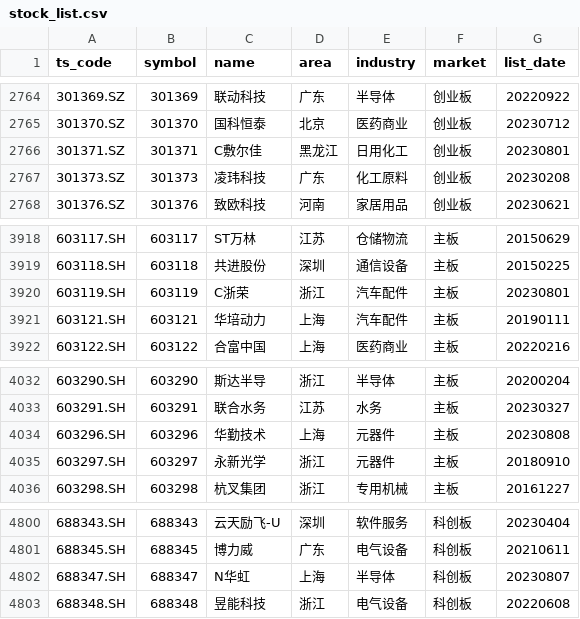
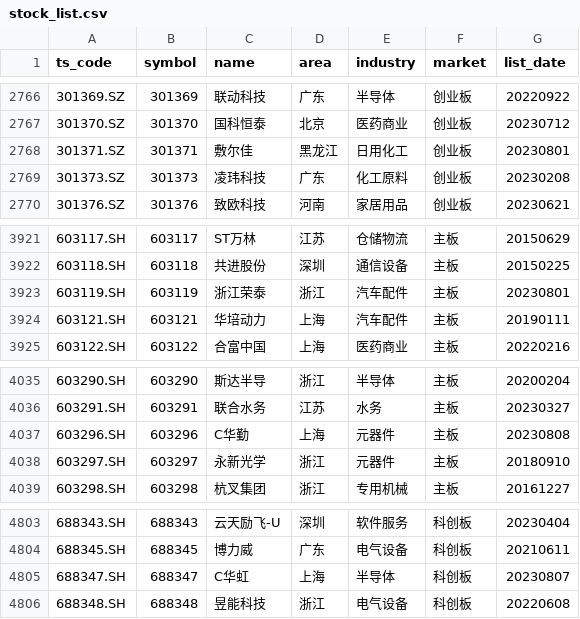
Before and after one commit to CodingOneWorld/stockAnalysis, a CSV file: trade_data/stock_list.csv, drawn as a sheet; only a part is shown, gaps mark what is left out; the diff covers the shown part only.

```diff
--- a/trade_data/stock_list.csv
+++ b/trade_data/stock_list.csv
@@ -2765,3 +2767,3 @@ ts_code,symbol,name,area,industry,market,list_date
 301370.SZ,301370,国科恒泰,北京,医药商业,创业板,20230712
-301371.SZ,301371,C敷尔佳,黑龙江,日用化工,创业板,20230801
+301371.SZ,301371,敷尔佳,黑龙江,日用化工,创业板,20230801
 301373.SZ,301373,凌玮科技,广东,化工原料,创业板,20230208
@@ -3919,3 +3922,3 @@ ts_code,symbol,name,area,industry,market,list_date
 603118.SH,603118,共进股份,深圳,通信设备,主板,20150225
-603119.SH,603119,C浙荣,浙江,汽车配件,主板,20230801
+603119.SH,603119,浙江荣泰,浙江,汽车配件,主板,20230801
 603121.SH,603121,华培动力,上海,汽车配件,主板,20190111
@@ -4033,3 +4036,3 @@ ts_code,symbol,name,area,industry,market,list_date
 603291.SH,603291,联合水务,江苏,水务,主板,20230327
-603296.SH,603296,华勤技术,上海,元器件,主板,20230808
+603296.SH,603296,C华勤,上海,元器件,主板,20230808
 603297.SH,603297,永新光学,浙江,元器件,主板,20180910
@@ -4801,3 +4804,3 @@ ts_code,symbol,name,area,industry,market,list_date
 688345.SH,688345,博力威,广东,电气设备,科创板,20210611
-688347.SH,688347,N华虹,上海,半导体,科创板,20230807
+688347.SH,688347,C华虹,上海,半导体,科创板,20230807
 688348.SH,688348,昱能科技,浙江,电气设备,科创板,20220608
```
Also changed, not shown: 5 added rows elsewhere in this file, 10 other files.
